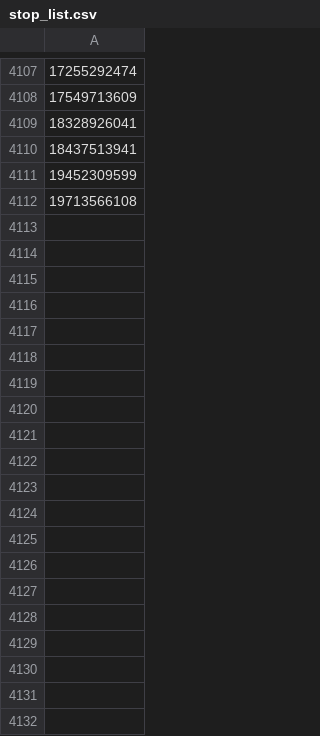
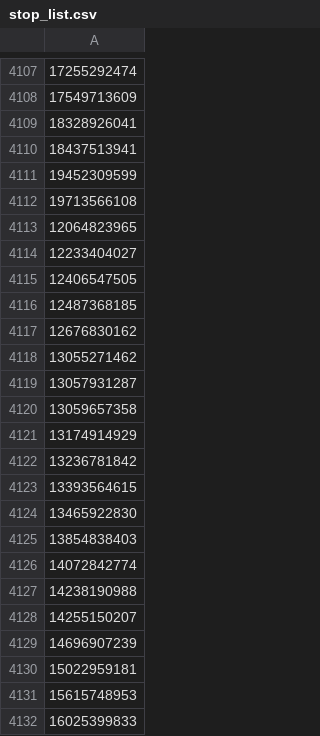
Before and after one commit to rockmnakaito-hue/LimpiarNumerosMarketing, a CSV file: stop_list.csv, drawn as a sheet; only a part is shown, gaps mark what is left out; the diff covers the shown part only; the diff names each change by its address in the sheet, - before the commit and + after, or states it on an @@ line.

Commit message:
Actualizar stop_list.csv desde WorkMailSTOP

```diff
--- a/stop_list.csv
+++ b/stop_list.csv
+row 4113: 12064823965
+row 4114: 12233404027
+row 4115: 12406547505
+row 4116: 12487368185
+row 4117: 12676830162
+row 4118: 13055271462
+row 4119: 13057931287
+row 4120: 13059657358
+row 4121: 13174914929
+row 4122: 13236781842
+row 4123: 13393564615
+row 4124: 13465922830
+row 4125: 13854838403
+row 4126: 14072842774
+row 4127: 14238190988
+row 4128: 14255150207
+row 4129: 14696907239
+row 4130: 15022959181
+row 4131: 15615748953
+row 4132: 16025399833
```
Also changed, not shown: 19 added rows elsewhere in this file.
